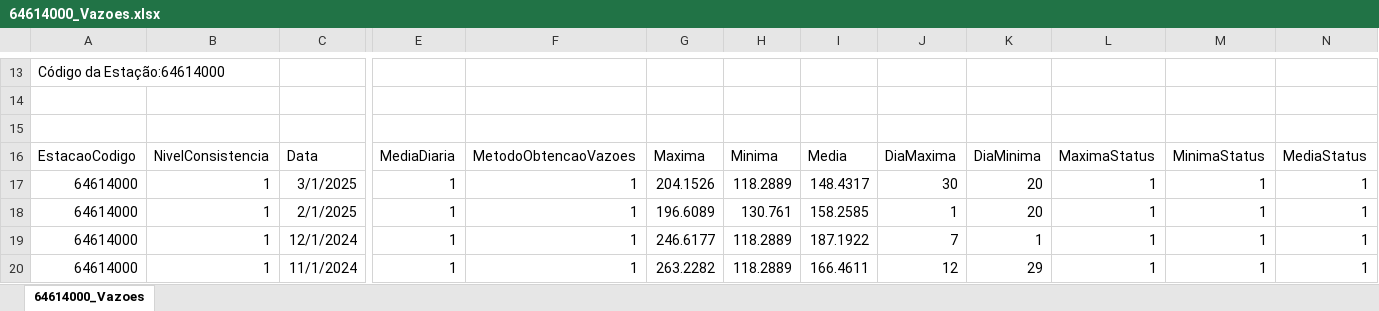
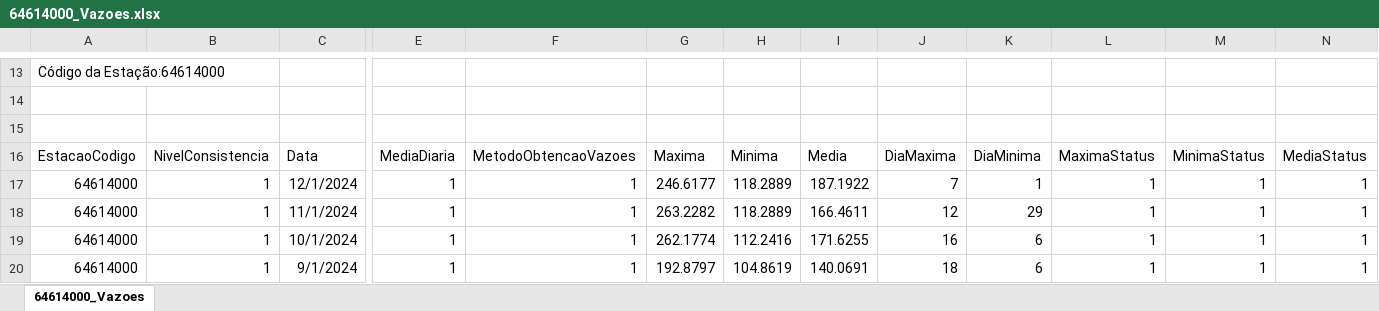
Before and after one commit to luizfelipekr/Projeto_Producao_de_Energia, an Excel workbook: 64614000_Vazoes.xlsx, sheet 64614000_Vazoes, drawn as a sheet; only a part is shown, gaps mark what is left out; the shorter side is filled out with more unchanged rows; values as stored, in another font and other column widths than the file's, no borders; rows hold the shown columns only; the diff names each change by its address in the sheet, - before the commit and + after, or states it on an @@ line.

Commit message:
Update 64614000_Vazoes.xlsx

```diff
--- a/64614000_Vazoes.xlsx (sheet 64614000_Vazoes)
+++ b/64614000_Vazoes.xlsx (sheet 64614000_Vazoes)
-row 17: 64614000 | 1 | 3/1/2025 | 1 | 1 | 204.1526 | 118.2889 | 148.4317 | 30 | 20 | 1 | 1 | 1
-row 18: 64614000 | 1 | 2/1/2025 | 1 | 1 | 196.6089 | 130.761 | 158.2585 | 1 | 20 | 1 | 1 | 1
```
